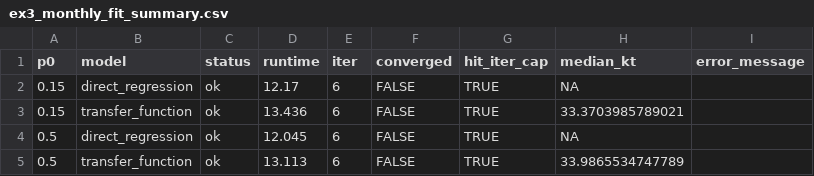
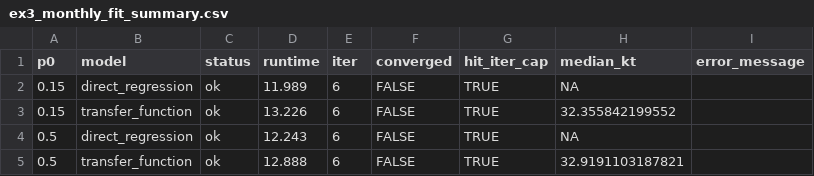
Before and after one commit to AntonioAPDL/exdqlm---Article, a CSV file: analysis/ex3_monthly_outputlag_redo/outputs/monthly_outputlag_launchcheck/tables/ex3_monthly_fit_summary.csv, drawn as a sheet.

```diff
--- a/analysis/ex3_monthly_outputlag_redo/outputs/monthly_outputlag_launchcheck/tables/ex3_monthly_fit_summary.csv
+++ b/analysis/ex3_monthly_outputlag_redo/outputs/monthly_outputlag_launchcheck/tables/ex3_monthly_fit_summary.csv
@@ -1,5 +1,5 @@
 "p0","model","status","runtime","iter","converged","hit_iter_cap","median_kt","error_message"
-0.15,"direct_regression","ok",12.17,6,FALSE,TRUE,NA,""
-0.15,"transfer_function","ok",13.436,6,FALSE,TRUE,33.3703985789021,""
-0.5,"direct_regression","ok",12.045,6,FALSE,TRUE,NA,""
-0.5,"transfer_function","ok",13.113,6,FALSE,TRUE,33.9865534747789,""
+0.15,"direct_regression","ok",11.989,6,FALSE,TRUE,NA,""
+0.15,"transfer_function","ok",13.226,6,FALSE,TRUE,32.355842199552,""
+0.5,"direct_regression","ok",12.243,6,FALSE,TRUE,NA,""
+0.5,"transfer_function","ok",12.888,6,FALSE,TRUE,32.9191103187821,""
```
Also changed, not shown: analysis/ex3_monthly_outputlag_redo/outputs/monthly_outputlag_launchcheck/tables/ex3_monthly_convergence_traces.csv, analysis/ex3_monthly_outputlag_redo/outputs/monthly_outputlag_launchcheck/tables/ex3_monthly_direct_states_summary.csv, 20 other files.
